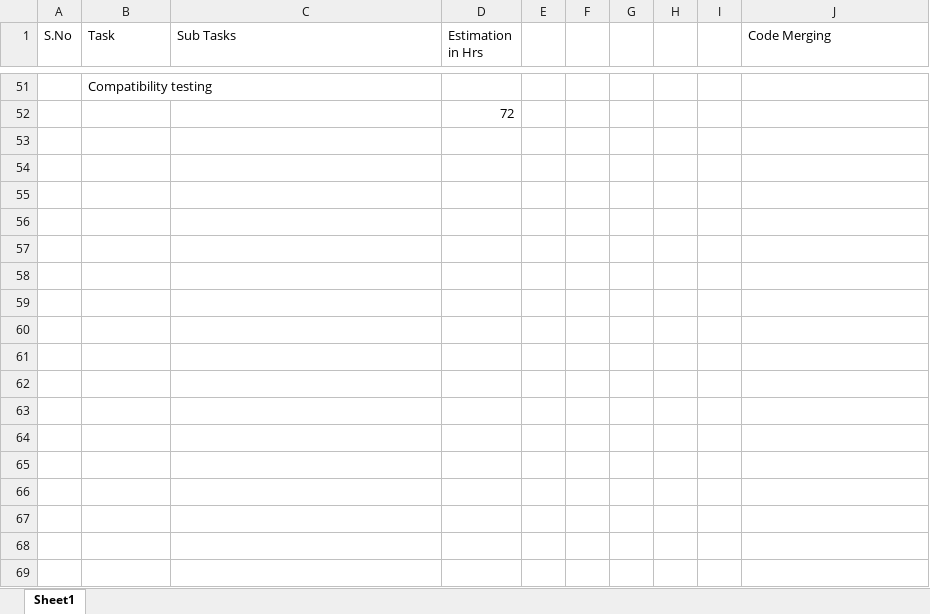
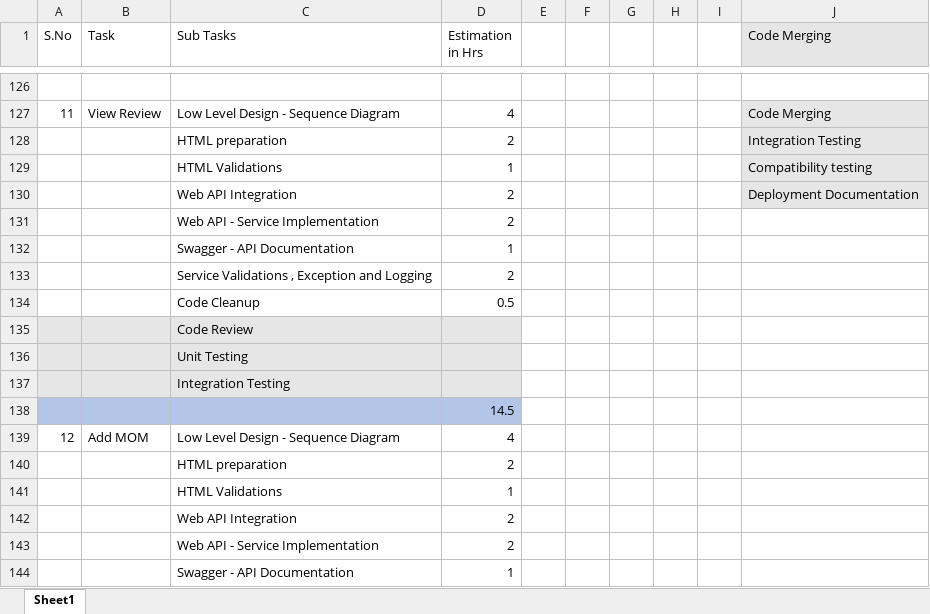
Before and after one commit to TEAM-EUPHORIA/TEAM-EUPHORIA-TMS, an Excel workbook: Process/Estimation/Estimation Sample - WBS.xlsx, sheet Sheet1, drawn as a sheet; only a part is shown, gaps mark what is left out; values as stored, in another font and other column widths than the file's, no borders; addresses are those after the commit; the diff covers the shown part only; the diff names each change by its address in the sheet, - before the commit and + after, or states it on an @@ line.

Commit message:
Estimation updated

```diff
--- a/Process/Estimation/Estimation Sample - WBS.xlsx (sheet Sheet1)
+++ b/Process/Estimation/Estimation Sample - WBS.xlsx (sheet Sheet1)
-J1 fill: none
+J1 fill: #E7E6E6
-B126 (Task): Compatibility testing
+B126 (Task): (empty)
+row 127: 11 | View Review | Low Level Design - Sequence Diagram | 4 |  |  |  |  |  | Code Merging
+row 128:  |  | HTML preparation | 2 |  |  |  |  |  | Integration Testing
+row 129:  |  | HTML Validations | 1 |  |  |  |  |  | Compatibility testing
+row 130:  |  | Web API Integration | 2 |  |  |  |  |  | Deployment Documentation
+row 131:  |  | Web API - Service Implementation | 2
+row 132:  |  | Swagger - API Documentation | 1
+row 133:  |  | Service Validations , Exception and Logging | 2
+row 134:  |  | Code Cleanup | 0.5
+row 135:  |  | Code Review
+row 136:  |  | Unit Testing
+row 137:  |  | Integration Testing
-A138:D138 fill: none
+A138:D138 fill: #B4C6E7
-D138 (Estimation in Hrs): 72
+D138 (Estimation in Hrs): 14.5
+row 139: 12 | Add MOM | Low Level Design - Sequence Diagram | 4
+row 140:  |  | HTML preparation | 2
+row 141:  |  | HTML Validations | 1
+row 142:  |  | Web API Integration | 2
+row 143:  |  | Web API - Service Implementation | 2
+row 144:  |  | Swagger - API Documentation | 1
```
Also changed, not shown: 311 added rows, 3 removed rows, 27 edited cells and cell formats elsewhere in this sheet.
